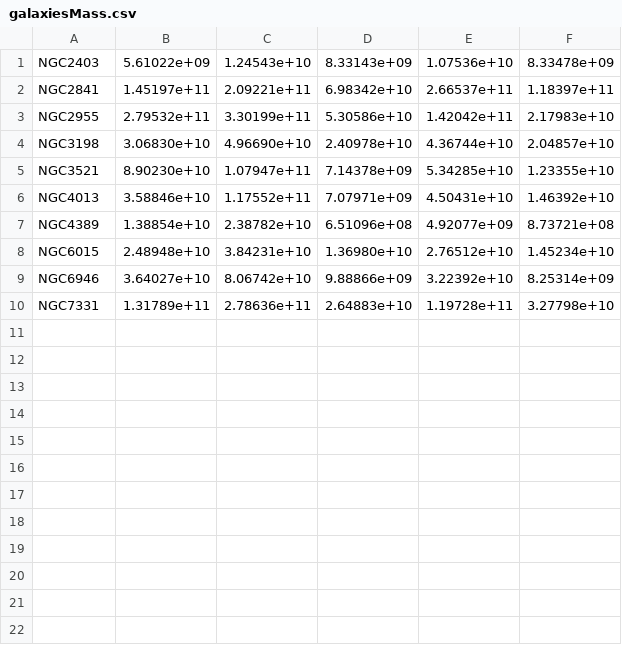
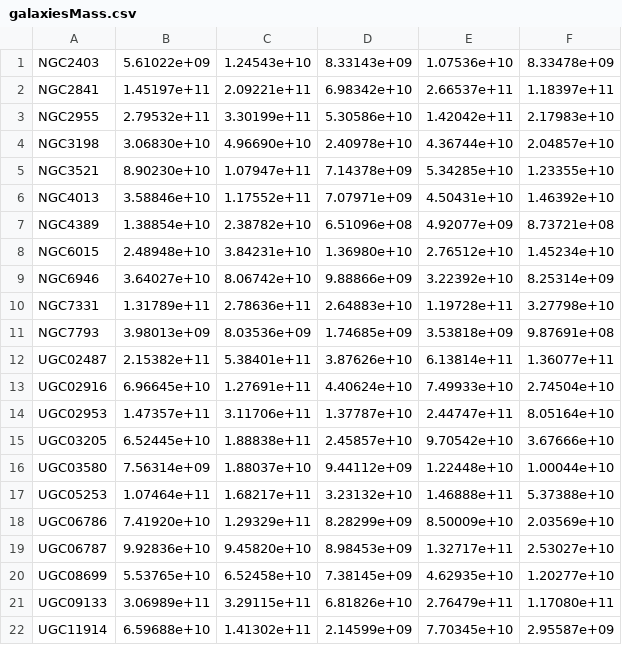
Before and after one commit to joseTamezPena/Finite-Particles, a CSV file: Galaxies/SPARC/DensityProfiles/galaxiesMass.csv, drawn as a sheet; the diff names each change by its address in the sheet, - before the commit and + after, or states it on an @@ line.

Commit message:
Updated Galaxy Mass profiles

```diff
--- a/Galaxies/SPARC/DensityProfiles/galaxiesMass.csv
+++ b/Galaxies/SPARC/DensityProfiles/galaxiesMass.csv
+row 11: NGC7793 | 3.98013e+09 | 8.03536e+09 | 1.74685e+09 | 3.53818e+09 | 9.87691e+08
+row 12: UGC02487 | 2.15382e+11 | 5.38401e+11 | 3.87626e+10 | 6.13814e+11 | 1.36077e+11
+row 13: UGC02916 | 6.96645e+10 | 1.27691e+11 | 4.40624e+10 | 7.49933e+10 | 2.74504e+10
+row 14: UGC02953 | 1.47357e+11 | 3.11706e+11 | 1.37787e+10 | 2.44747e+11 | 8.05164e+10
+row 15: UGC03205 | 6.52445e+10 | 1.88838e+11 | 2.45857e+10 | 9.70542e+10 | 3.67666e+10
+row 16: UGC03580 | 7.56314e+09 | 1.88037e+10 | 9.44112e+09 | 1.22448e+10 | 1.00044e+10
+row 17: UGC05253 | 1.07464e+11 | 1.68217e+11 | 3.23132e+10 | 1.46888e+11 | 5.37388e+10
+row 18: UGC06786 | 7.41920e+10 | 1.29329e+11 | 8.28299e+09 | 8.50009e+10 | 2.03569e+10
+row 19: UGC06787 | 9.92836e+10 | 9.45820e+10 | 8.98453e+09 | 1.32717e+11 | 2.53027e+10
+row 20: UGC08699 | 5.53765e+10 | 6.52458e+10 | 7.38145e+09 | 4.62935e+10 | 1.20277e+10
+row 21: UGC09133 | 3.06989e+11 | 3.29115e+11 | 6.81826e+10 | 2.76479e+11 | 1.17080e+11
+row 22: UGC11914 | 6.59688e+10 | 1.41302e+11 | 2.14599e+09 | 7.70345e+10 | 2.95587e+09
```
Also changed, not shown: 40 other files.
